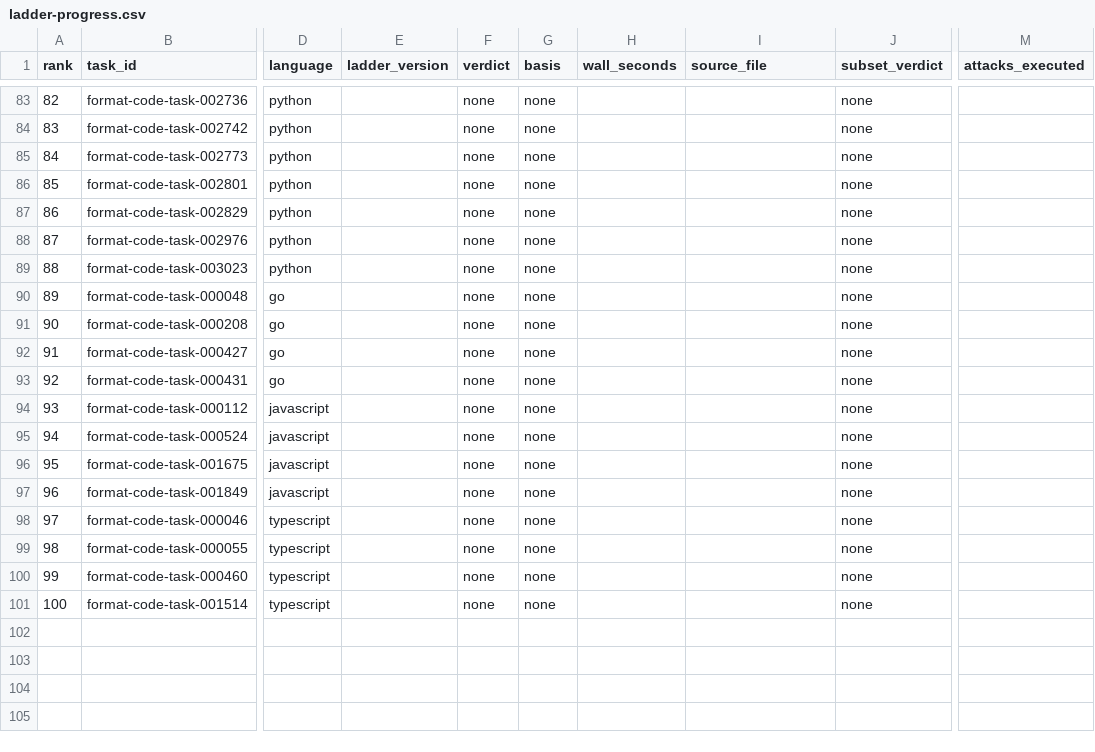
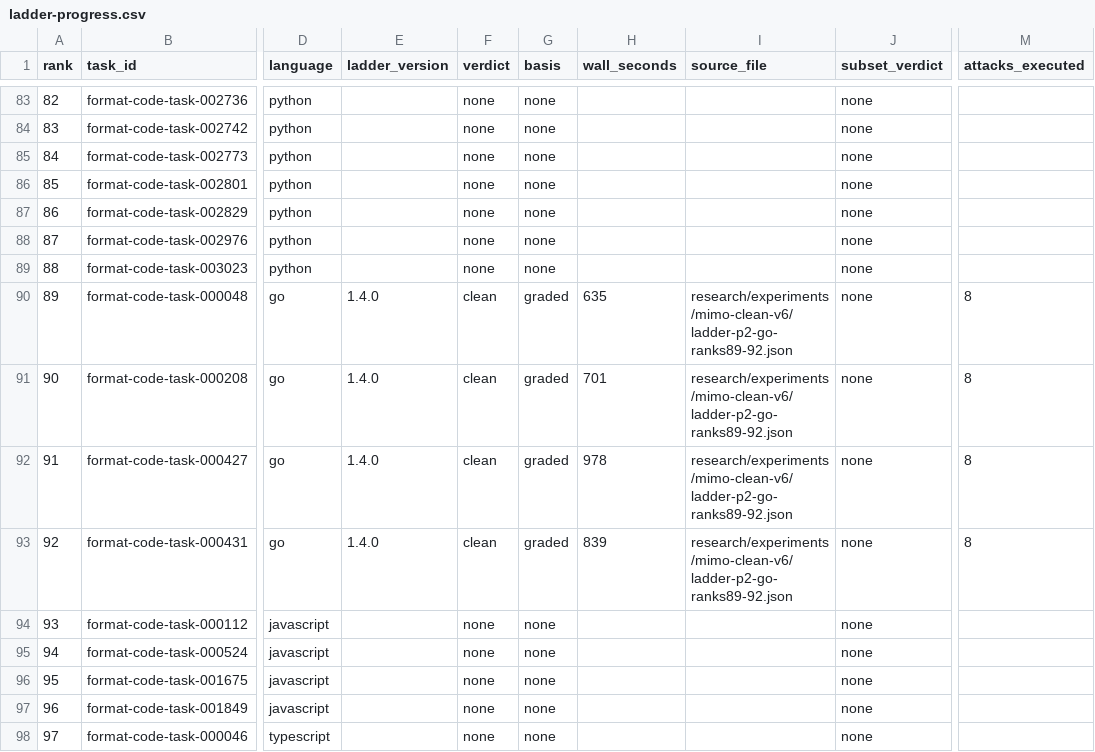
Before and after one commit to PeterMakhnatch/eval-lab, a CSV file: research/experiments/mimo-clean-v6/ladder-progress.csv, drawn as a sheet; only a part is shown, gaps mark what is left out; the shorter side is filled out with more unchanged rows; the diff names each change by its address in the sheet, - before the commit and + after, or states it on an @@ line.

Commit message:
research(mimo-v6): Go ranks 89-92 ladder 1.4.0 cells, 4 graded clean (HAR-301)

```diff
--- a/research/experiments/mimo-clean-v6/ladder-progress.csv
+++ b/research/experiments/mimo-clean-v6/ladder-progress.csv
-E90:E93 (ladder_version): (empty)
+E90:E93 (ladder_version): 1.4.0
-F90:F93 (verdict): none
+F90:F93 (verdict): clean
-G90:G93 (basis): none
+G90:G93 (basis): graded
-H90 (wall_seconds): (empty)
+H90 (wall_seconds): 635
-I90:I93 (source_file): (empty)
+I90:I93 (source_file): research/experiments/mimo-clean-v6/ladder-p2-go-ranks89-92.json
-M90:M93 (attacks_executed): (empty)
+M90:M93 (attacks_executed): 8
-H91 (wall_seconds): (empty)
+H91 (wall_seconds): 701
-H92 (wall_seconds): (empty)
+H92 (wall_seconds): 978
-H93 (wall_seconds): (empty)
+H93 (wall_seconds): 839
```
Also changed, not shown: 2 other files.
